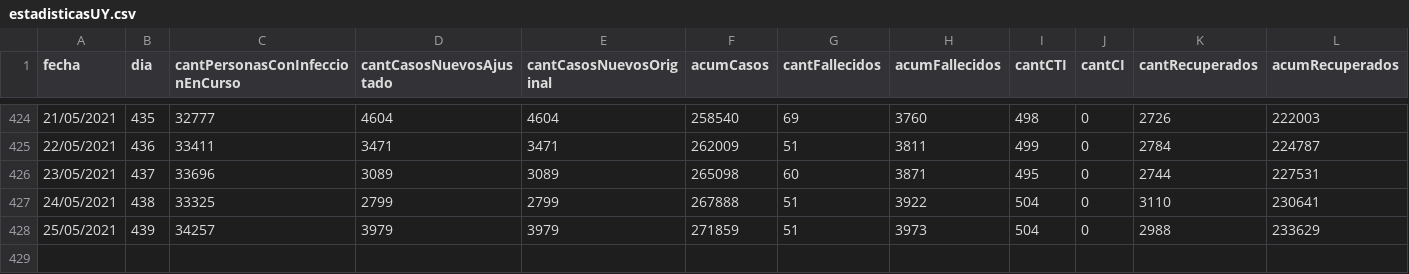
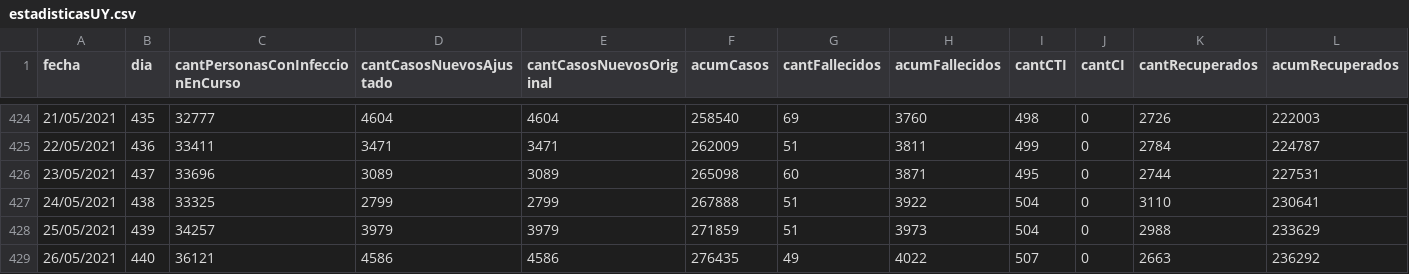
Before and after one commit to GUIAD-COVID/datos-y-visualizaciones-GUIAD, a CSV file: datos/estadisticasUY.csv, drawn as a sheet; only a part is shown, gaps mark what is left out; rows hold the shown columns only; the diff names each change by its address in the sheet, - before the commit and + after, or states it on an @@ line.

```diff
--- a/datos/estadisticasUY.csv
+++ b/datos/estadisticasUY.csv
+row 429: 26/05/2021 | 440 | 36121 | 4586 | 4586 | 276435 | 49 | 4022 | 507 | 0 | 2663 | 236292
```
Also changed, not shown: datos/estadisticasUY_fallecimientos.csv, datos/estadisticasUY_p7.csv, 5 other files.
